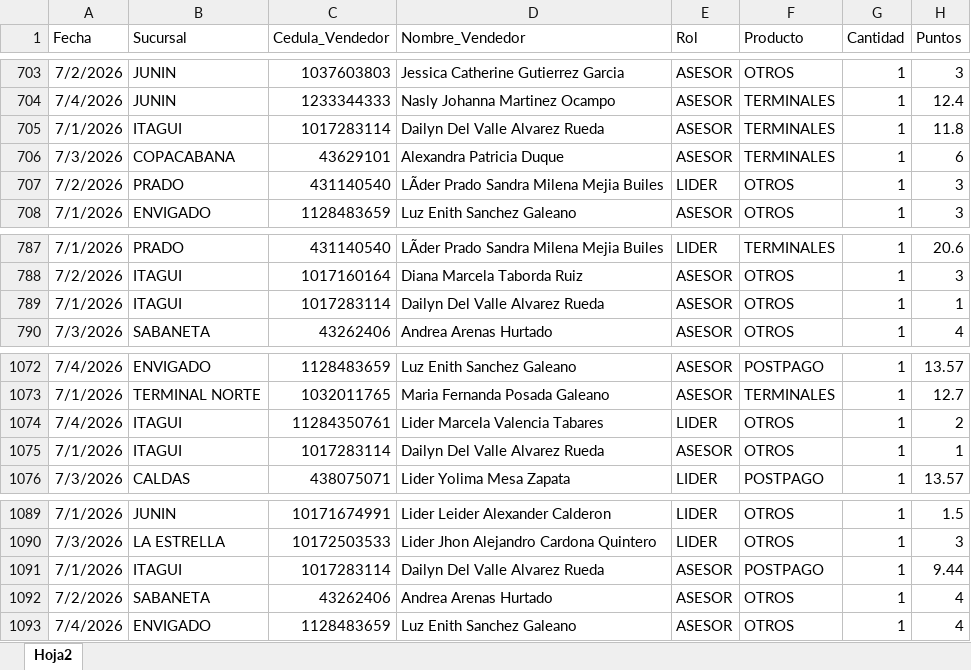
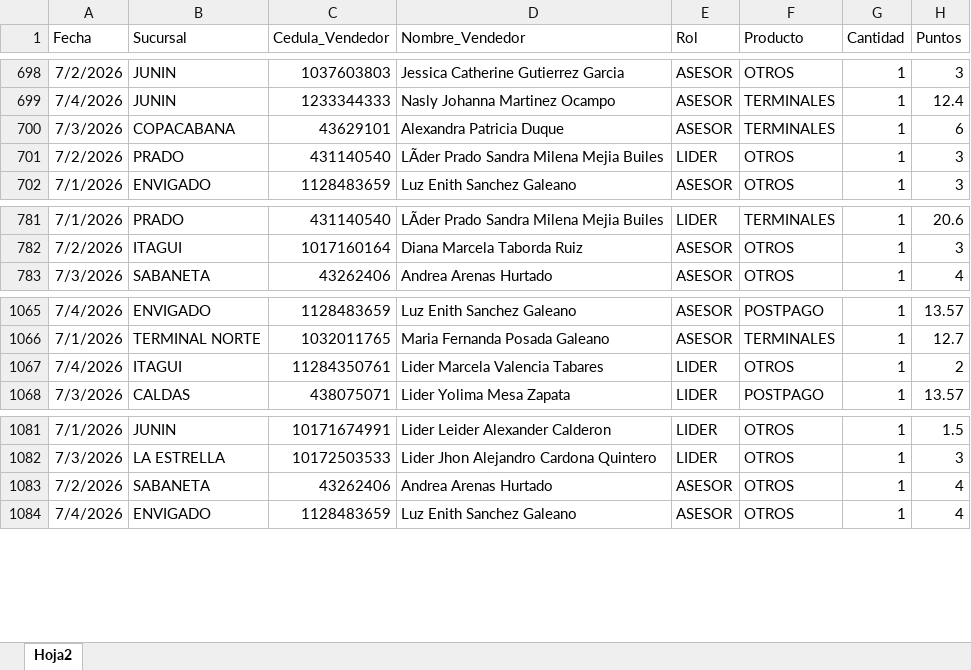
Before and after one commit to Paolam1903/juliocvs, an Excel workbook: data/liquidacion_final.xlsx, sheet Hoja2, drawn as a sheet; only a part is shown, gaps mark what is left out; values as stored, in another font and other column widths than the file's, no borders; the diff covers the shown part only; the diff names each change by its address in the sheet, - before the commit and + after, or states it on an @@ line.

```diff
--- a/data/liquidacion_final.xlsx (sheet Hoja2)
+++ b/data/liquidacion_final.xlsx (sheet Hoja2)
-row 705: 7/1/2026 | ITAGUI | 1017283114 | Dailyn Del Valle Alvarez Rueda | ASESOR | TERMINALES | 1 | 11.8
-row 789: 7/1/2026 | ITAGUI | 1017283114 | Dailyn Del Valle Alvarez Rueda | ASESOR | OTROS | 1 | 1
-row 1075: 7/1/2026 | ITAGUI | 1017283114 | Dailyn Del Valle Alvarez Rueda | ASESOR | OTROS | 1 | 1
-row 1091: 7/1/2026 | ITAGUI | 1017283114 | Dailyn Del Valle Alvarez Rueda | ASESOR | POSTPAGO | 1 | 9.44
```
Also changed, not shown: 5 removed rows elsewhere in this sheet, data/historico_comisiones.xlsx.
